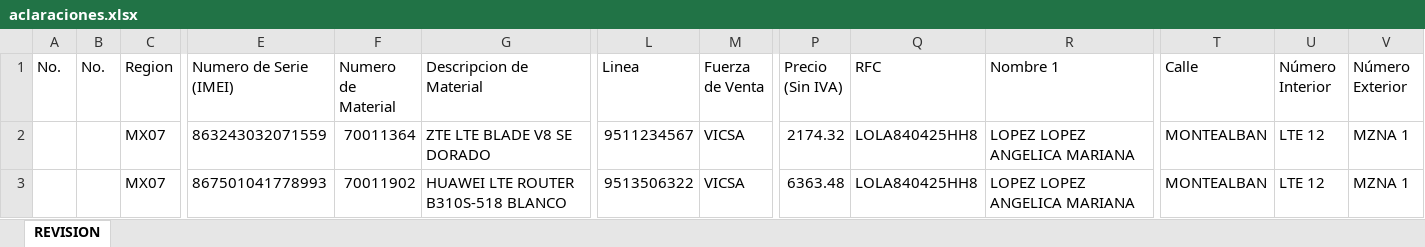
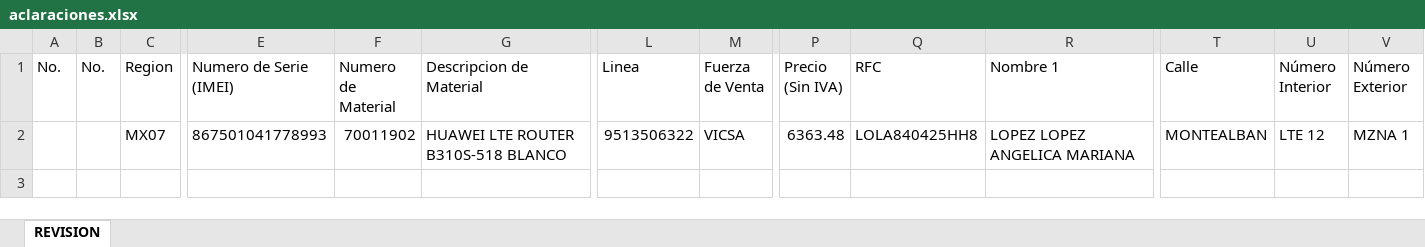
Before and after one commit to alo456/vicsa, an Excel workbook: public/Reports/aclaraciones.xlsx, sheet REVISION, drawn as a sheet; only a part is shown, gaps mark what is left out; values as stored, in another font and other column widths than the file's, no borders; rows hold the shown columns only; the diff names each change by its address in the sheet, - before the commit and + after, or states it on an @@ line.

```diff
--- a/public/Reports/aclaraciones.xlsx (sheet REVISION)
+++ b/public/Reports/aclaraciones.xlsx (sheet REVISION)
-row 2:  |  | MX07 | 863243032071559 | 70011364 | ZTE LTE BLADE V8 SE DORADO | 9511234567 | VICSA | 2174.32 | LOLA840425HH8 | LOPEZ LOPEZ ANGELICA MARIANA | MONTEALBAN | LTE 12 | MZNA 1
```
Also changed, not shown: public/Excel/ejemplo compra 2.xlsx, 4 other files.
